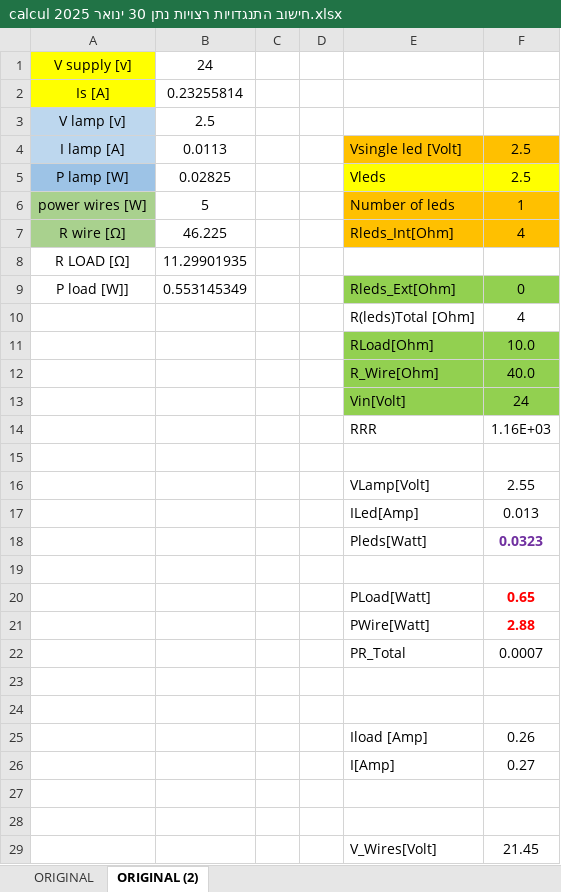
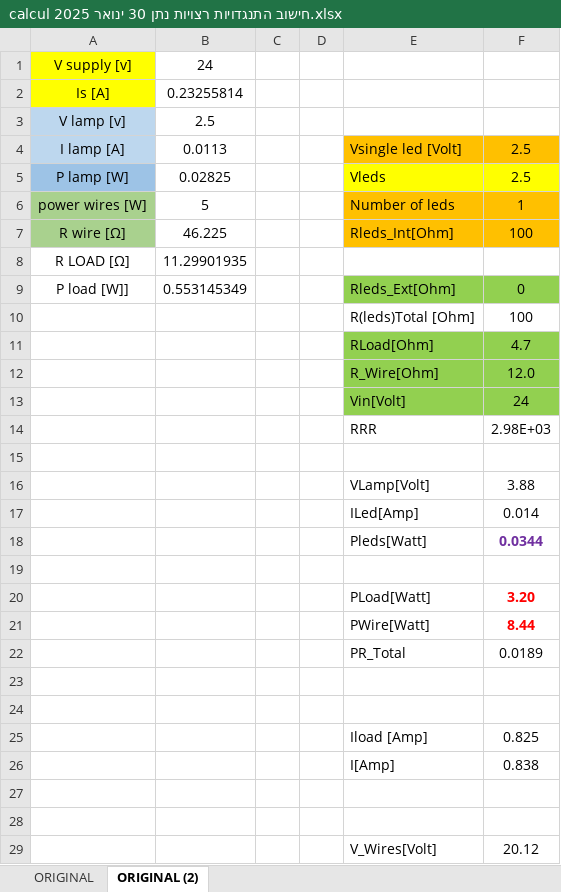
Before and after one commit to nathanse8505/Museum_of_Science, an Excel workbook: energy/Heating_Wires/סיכום/calcul חישוב התנגדויות רצויות נתן 30 ינואר 2025.xlsx, sheet ORIGINAL (2), drawn as a sheet; values as stored, in another font and other column widths than the file's, no borders; charts and pictures not drawn; the diff names each change by its address in the sheet, - before the commit and + after, or states it on an @@ line.

```diff
--- a/energy/Heating_Wires/סיכום/calcul חישוב התנגדויות רצויות נתן 30 ינואר 2025.xlsx (sheet ORIGINAL (2))
+++ b/energy/Heating_Wires/סיכום/calcul חישוב התנגדויות רצויות נתן 30 ינואר 2025.xlsx (sheet ORIGINAL (2))
-F7: 4
+F7: 100
-F10: 4
+F10: 100
-F11: 10.0
+F11: 4.7
-F12: 40.0
+F12: 12.0
-F14: 1.16E+03
+F14: 2.98E+03
-F16: 2.55
+F16: 3.88
-F17: 0.013
+F17: 0.014
-F18: 0.0323
+F18: 0.0344
-F20: 0.65
+F20: 3.20
-F21: 2.88
+F21: 8.44
-F22: 0.0007
+F22: 0.0189
-F25: 0.26
+F25: 0.825
-F26: 0.27
+F26: 0.838
-F29: 21.45
+F29: 20.12
```
Also changed, not shown: 1 other file.
